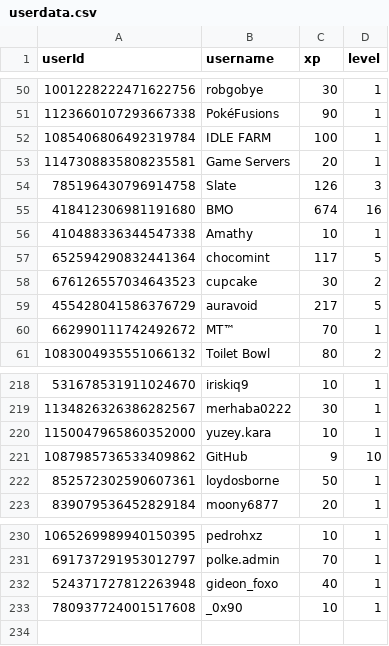
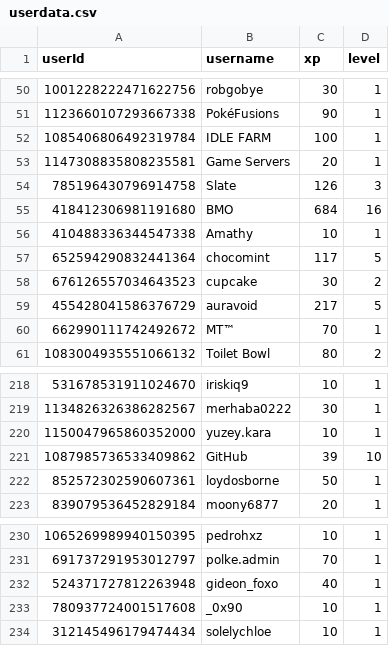
Before and after one commit to ScytedTV-Studios/api.scyted.tv, a CSV file: levlr/userdata.csv, drawn as a sheet; only a part is shown, gaps mark what is left out.

```diff
--- a/levlr/userdata.csv
+++ b/levlr/userdata.csv
@@ -54,3 +54,3 @@ userId,username,xp,level
 785196430796914758,Slate,126,3
-418412306981191680,BMO,674,16
+418412306981191680,BMO,684,16
 410488336344547338,Amathy,10,1
@@ -220,3 +220,3 @@ userId,username,xp,level
 1150047965860352000,yuzey.kara,10,1
-1087985736533409862,GitHub,9,10
+1087985736533409862,GitHub,39,10
 852572302590607361,loydosborne,50,1
@@ -233 +233,2 @@ userId,username,xp,level
 780937724001517608,_0x90,10,1
+312145496179474434,solelychloe,10,1
```
Also changed, not shown: 1 other file.
